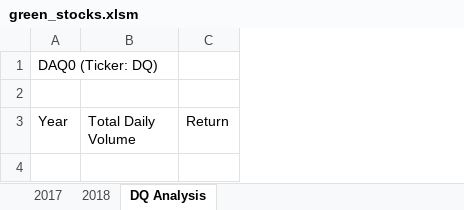
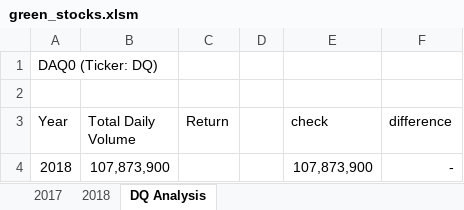
Before and after one commit to PhilSchechter/stock-analysis, an Excel workbook: green_stocks.xlsm, sheet DQ Analysis, drawn as a sheet; values as stored, in another font and other column widths than the file's, no borders; the diff names each change by its address in the sheet, - before the commit and + after, or states it on an @@ line.

Commit message:
Add files via upload
added macro to count number of shares trades in 2018

```diff
--- a/green_stocks.xlsm (sheet DQ Analysis)
+++ b/green_stocks.xlsm (sheet DQ Analysis)
+column D, empty
+column E (check), empty
+column F (difference), empty
+row 4: 2018 | 107,873,900 |  |  | 107,873,900 | -
```
